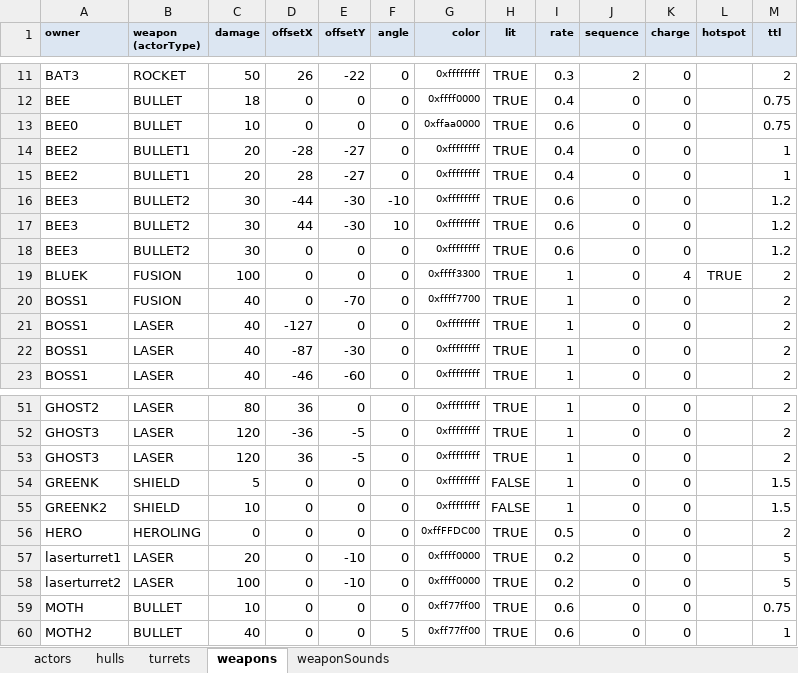
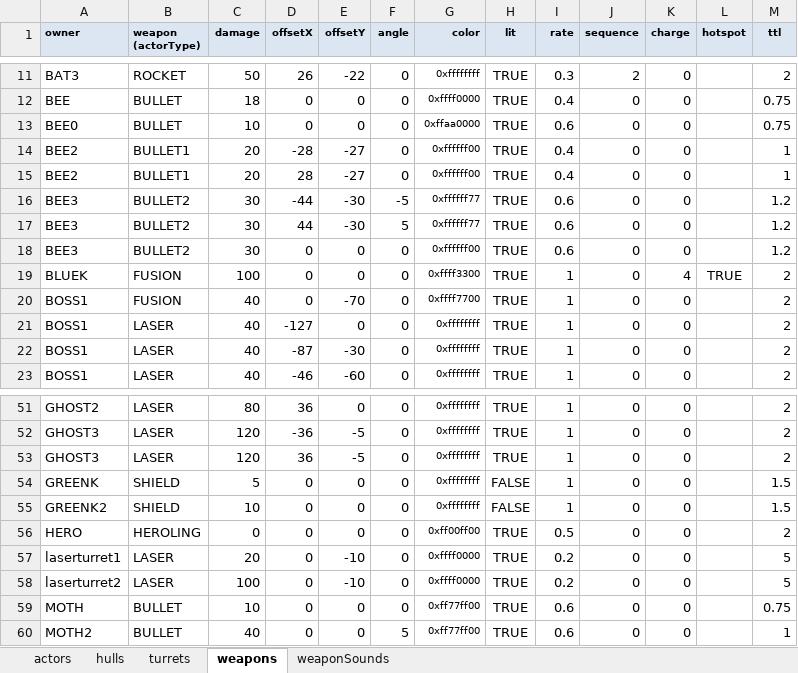
Before and after one commit to MehYam/unity, an Excel workbook: PvT/objects.xlsm, sheet weapons, drawn as a sheet; only a part is shown, gaps mark what is left out; values as stored, in another font and other column widths than the file's, no borders; charts and pictures and table styles not drawn; the diff names each change by its address in the sheet, - before the commit and + after, or states it on an @@ line.

```diff
--- a/PvT/objects.xlsm (sheet weapons)
+++ b/PvT/objects.xlsm (sheet weapons)
-G14:G15 (color): 0xffffffff
+G14:G15 (color): 0xffffff00
-F16 (angle): -10
+F16 (angle): -5
-G16:G17 (color): 0xffffffff
+G16:G17 (color): 0xffffff77
-F17 (angle): 10
+F17 (angle): 5
-G18 (color): 0xffffffff
+G18 (color): 0xffffff00
-G56 (color): 0xffFFDC00
+G56 (color): 0xff00ff00
```
Also changed, not shown: 8 other files.
